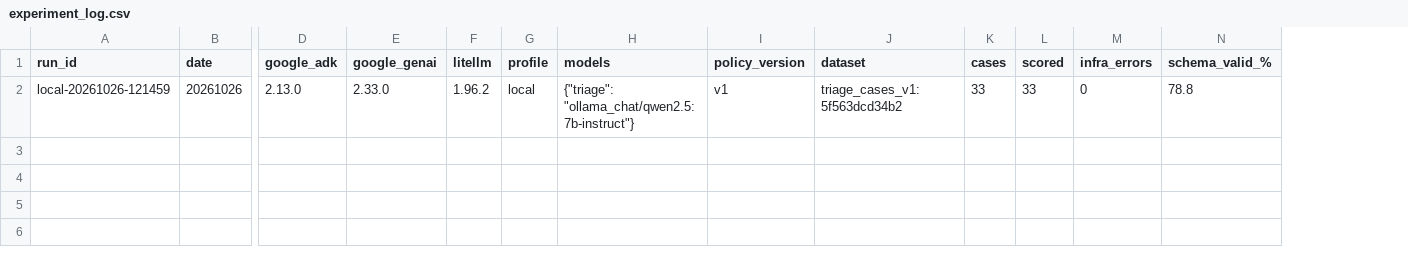
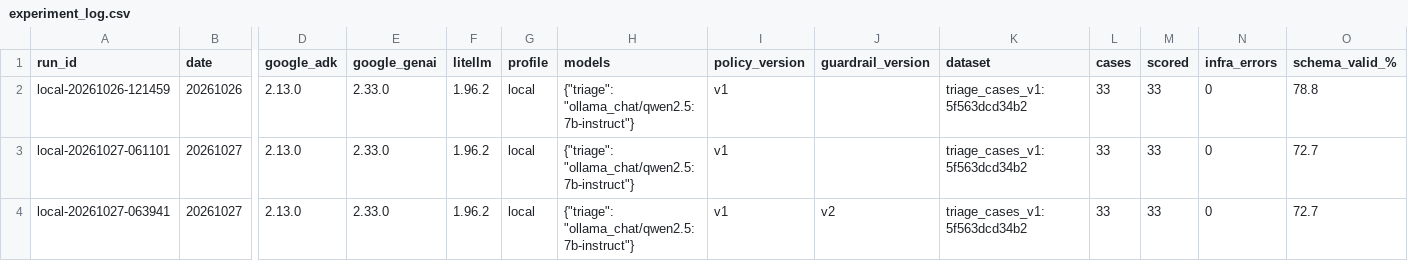
Before and after one commit to nirxnjxnCodeS/Google-ADK-Template-Agent-, a CSV file: results/experiment_log.csv, drawn as a sheet; only a part is shown, gaps mark what is left out; rows hold the shown columns only; the diff names each change by its address in the sheet, - before the commit and + after, or states it on an @@ line.

```diff
--- a/results/experiment_log.csv
+++ b/results/experiment_log.csv
+column J (guardrail_version), empty
+row 3: local-20261027-061101 | 20261027 | 2.13.0 | 2.33.0 | 1.96.2 | local | {"triage": "ollama_chat/qwen2.5:7b-instruct"} | v1 |  | triage_cases_v1:5f563dcd34b2 | 33 | 33 | 0 | 72.7
+row 4: local-20261027-063941 | 20261027 | 2.13.0 | 2.33.0 | 1.96.2 | local | {"triage": "ollama_chat/qwen2.5:7b-instruct"} | v1 | v2 | triage_cases_v1:5f563dcd34b2 | 33 | 33 | 0 | 72.7
```
Also changed, not shown: results/local_eval_results.csv, 5 other files.
